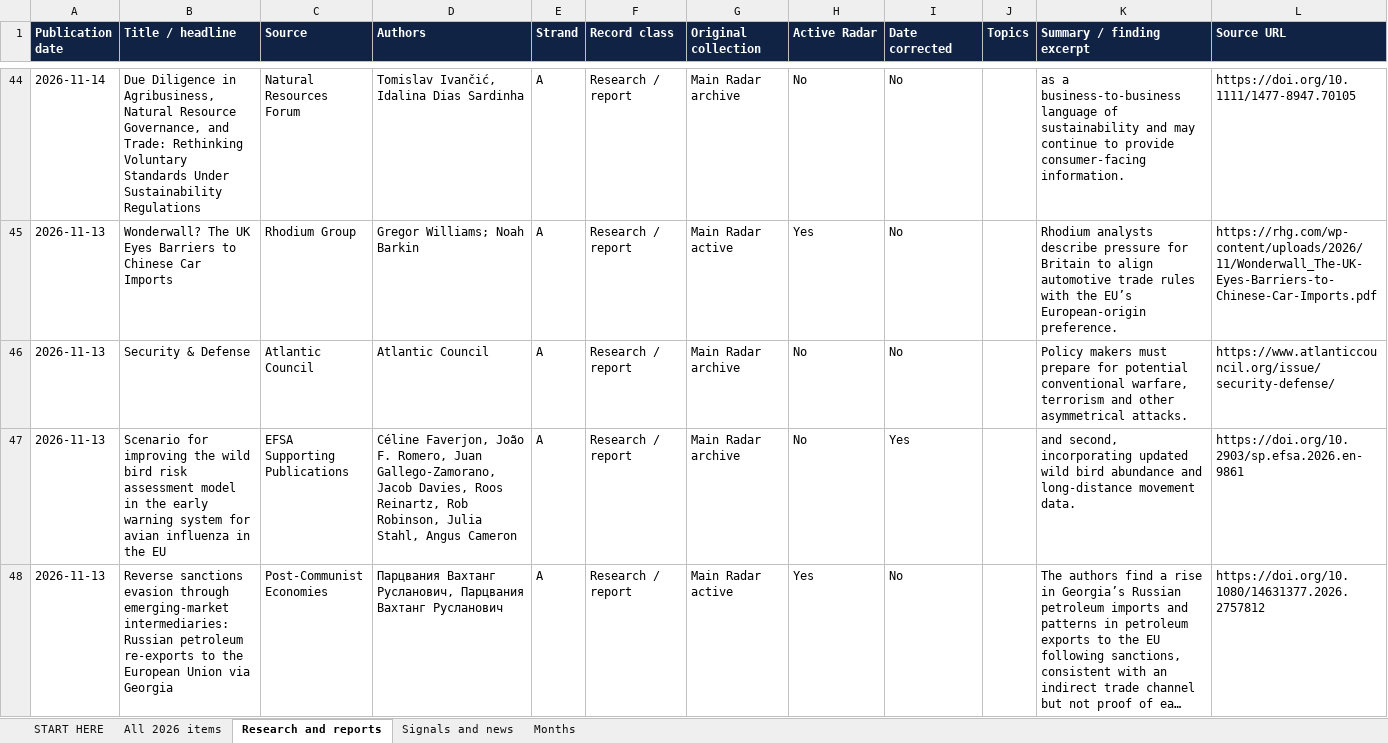
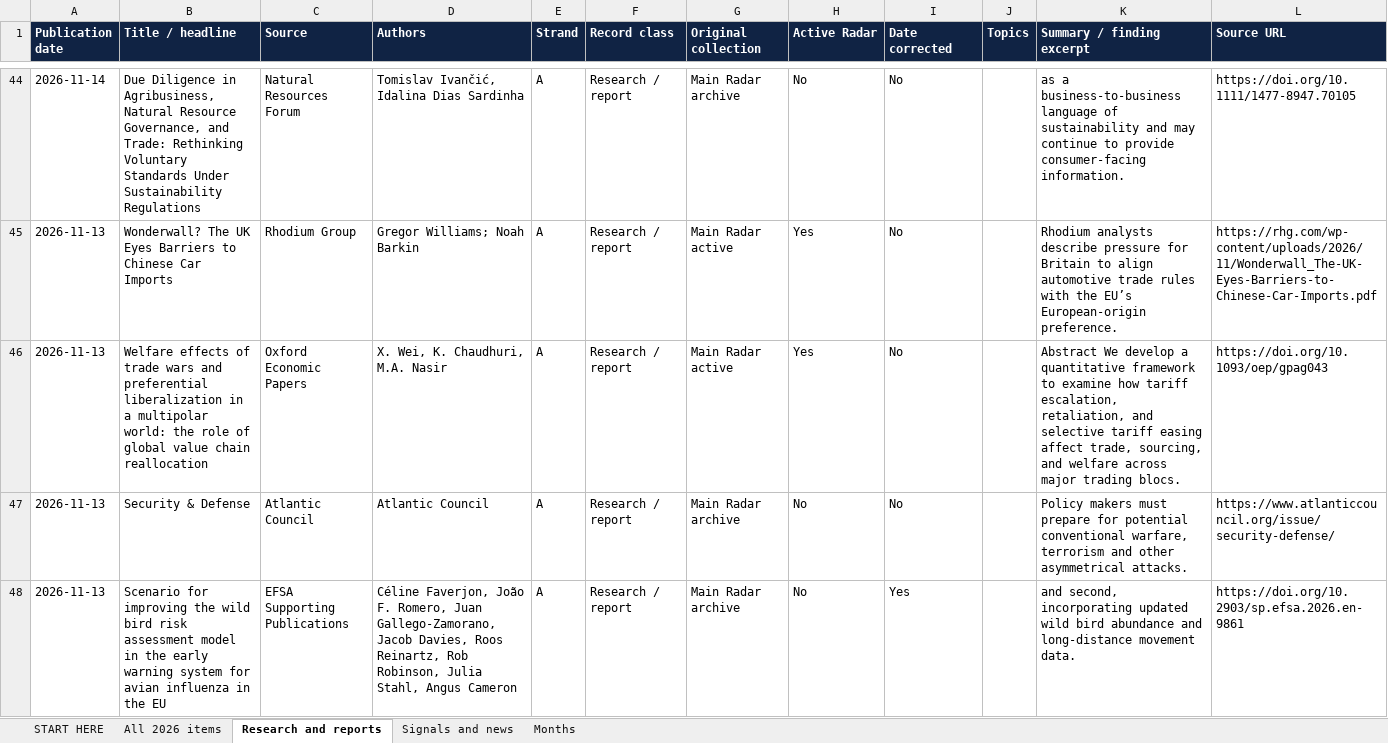
Before and after one commit to vevirm/Europe, an Excel workbook: 2026-stuff/2026_publications.xlsx, sheet Research and reports, drawn as a sheet; only a part is shown, gaps mark what is left out; the shorter side is filled out with more unchanged rows; long unchanged cells end in …; values as stored, in another font and other column widths than the file's, no borders; the diff covers the shown part only; the diff names each change by its address in the sheet, - before the commit and + after, or states it on an @@ line.

```diff
--- a/2026-stuff/2026_publications.xlsx (sheet Research and reports)
+++ b/2026-stuff/2026_publications.xlsx (sheet Research and reports)
+row 46: 2026-11-13 | Welfare effects of trade wars and preferential liberalization in a multipolar world: the role of global value chain reallocation | Oxford Economic Papers | X. Wei, K. Chaudhuri, M.A. Nasir | A | Research / report | Main Radar active | Yes | No |  | Abstract We develop a quantitative framework to examine how tariff escalation, retaliation, and selective tariff easing affect trade, sourcing, and welfare across major trading blocs. | https://doi.org/10.1093/oep/gpag043
```
Also changed, not shown: 2 added rows and 2 removed rows elsewhere in this sheet, sheet All 2026 items, sheet START HERE, sheet Months, 1 other file.
